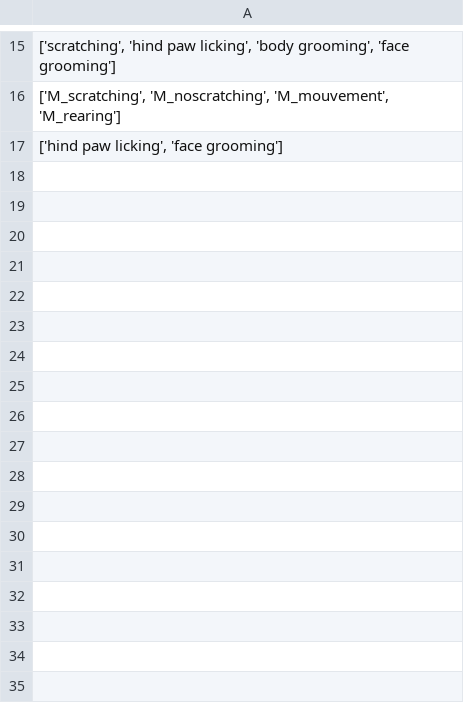
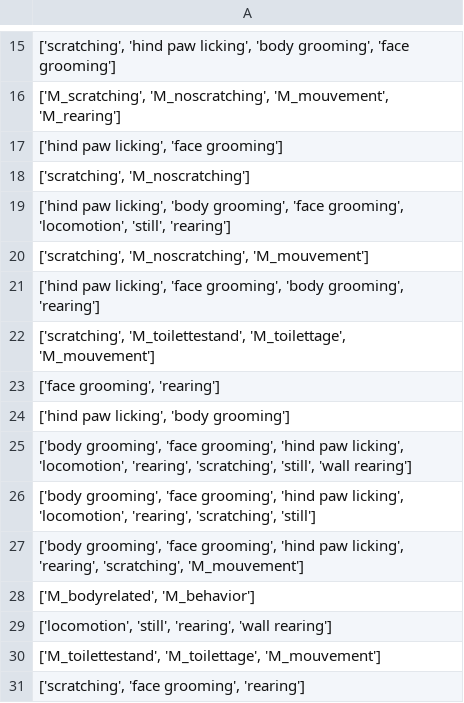
Before and after one commit to IllustreDot/SAE_IA, a CSV file: prjSouris/rsc/config/done.csv, drawn as a sheet; only a part is shown, gaps mark what is left out; the diff names each change by its address in the sheet, - before the commit and + after, or states it on an @@ line.

```diff
--- a/prjSouris/rsc/config/done.csv
+++ b/prjSouris/rsc/config/done.csv
+row 18: ['scratching', 'M_noscratching']
+row 19: ['hind paw licking', 'body grooming', 'face grooming', 'locomotion', 'still', 'rearing']
+row 20: ['scratching', 'M_noscratching', 'M_mouvement']
+row 21: ['hind paw licking', 'face grooming', 'body grooming', 'rearing']
+row 22: ['scratching', 'M_toilettestand', 'M_toilettage', 'M_mouvement']
+row 23: ['face grooming', 'rearing']
+row 24: ['hind paw licking', 'body grooming']
+row 25: ['body grooming', 'face grooming', 'hind paw licking', 'locomotion', 'rearing', 'scratching', 'still', 'wall rearing']
+row 26: ['body grooming', 'face grooming', 'hind paw licking', 'locomotion', 'rearing', 'scratching', 'still']
+row 27: ['body grooming', 'face grooming', 'hind paw licking', 'rearing', 'scratching', 'M_mouvement']
+row 28: ['M_bodyrelated', 'M_behavior']
+row 29: ['locomotion', 'still', 'rearing', 'wall rearing']
+row 30: ['M_toilettestand', 'M_toilettage', 'M_mouvement']
+row 31: ['scratching', 'face grooming', 'rearing']
```
Also changed, not shown: 4 other files.
